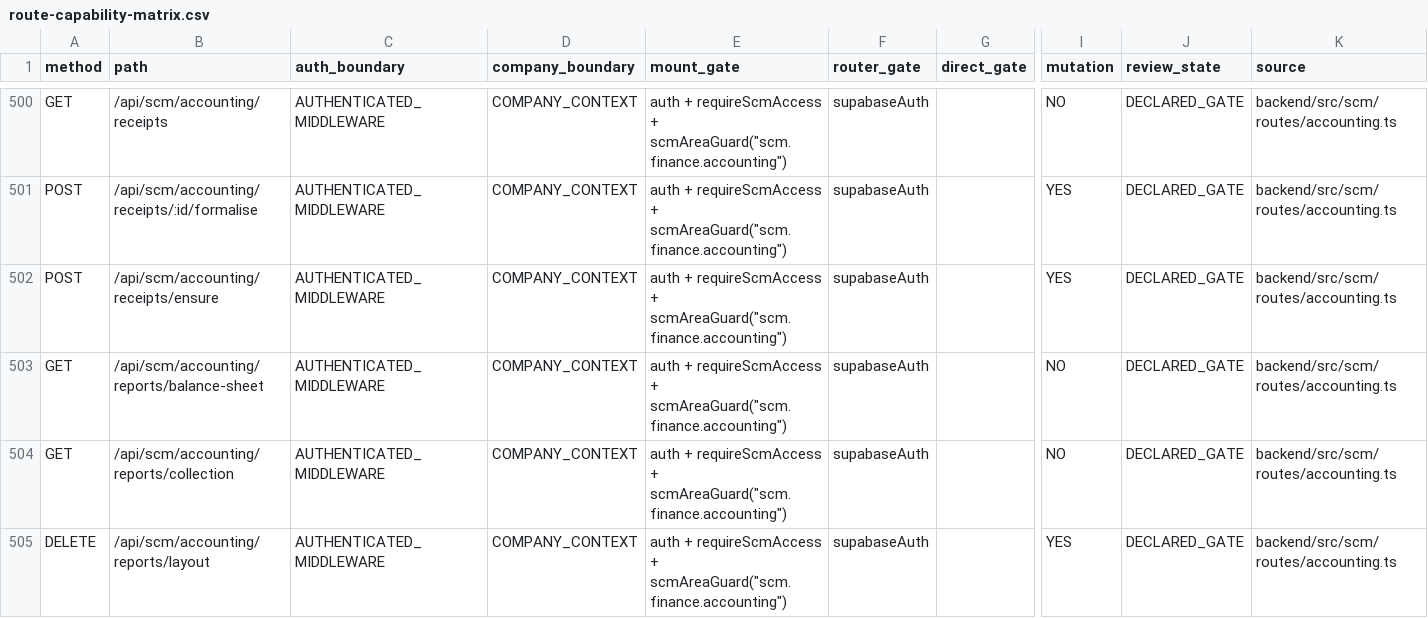
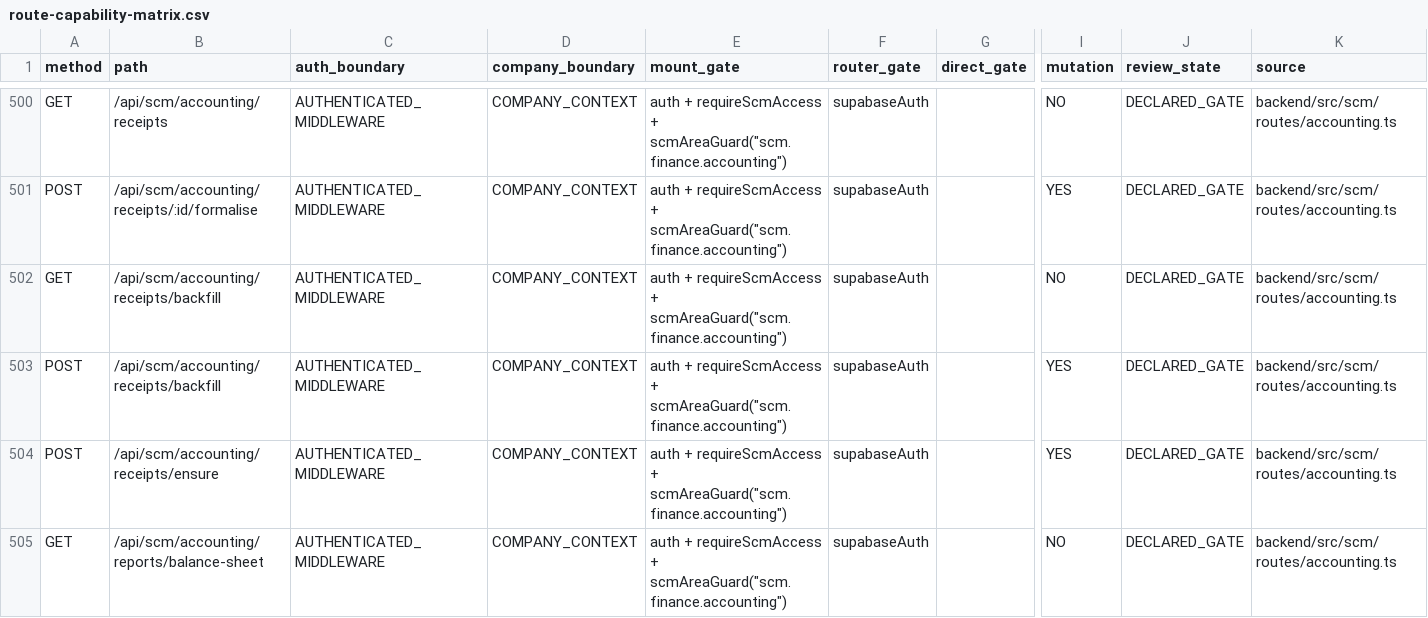
Before and after one commit to Houzs-Century/Houzs-ERP, a CSV file: docs/generated/route-capability-matrix.csv, drawn as a sheet; only a part is shown, gaps mark what is left out; the shorter side is filled out with more unchanged rows; rows hold the shown columns only; the diff names each change by its address in the sheet, - before the commit and + after, or states it on an @@ line.

```diff
--- a/docs/generated/route-capability-matrix.csv
+++ b/docs/generated/route-capability-matrix.csv
+row 502: GET | /api/scm/accounting/receipts/backfill | AUTHENTICATED_MIDDLEWARE | COMPANY_CONTEXT | auth + requireScmAccess + scmAreaGuard("scm.finance.accounting") | supabaseAuth |  | NO | DECLARED_GATE | backend/src/scm/routes/accounting.ts
+row 503: POST | /api/scm/accounting/receipts/backfill | AUTHENTICATED_MIDDLEWARE | COMPANY_CONTEXT | auth + requireScmAccess + scmAreaGuard("scm.finance.accounting") | supabaseAuth |  | YES | DECLARED_GATE | backend/src/scm/routes/accounting.ts
```
Also changed, not shown: 7 other files.
